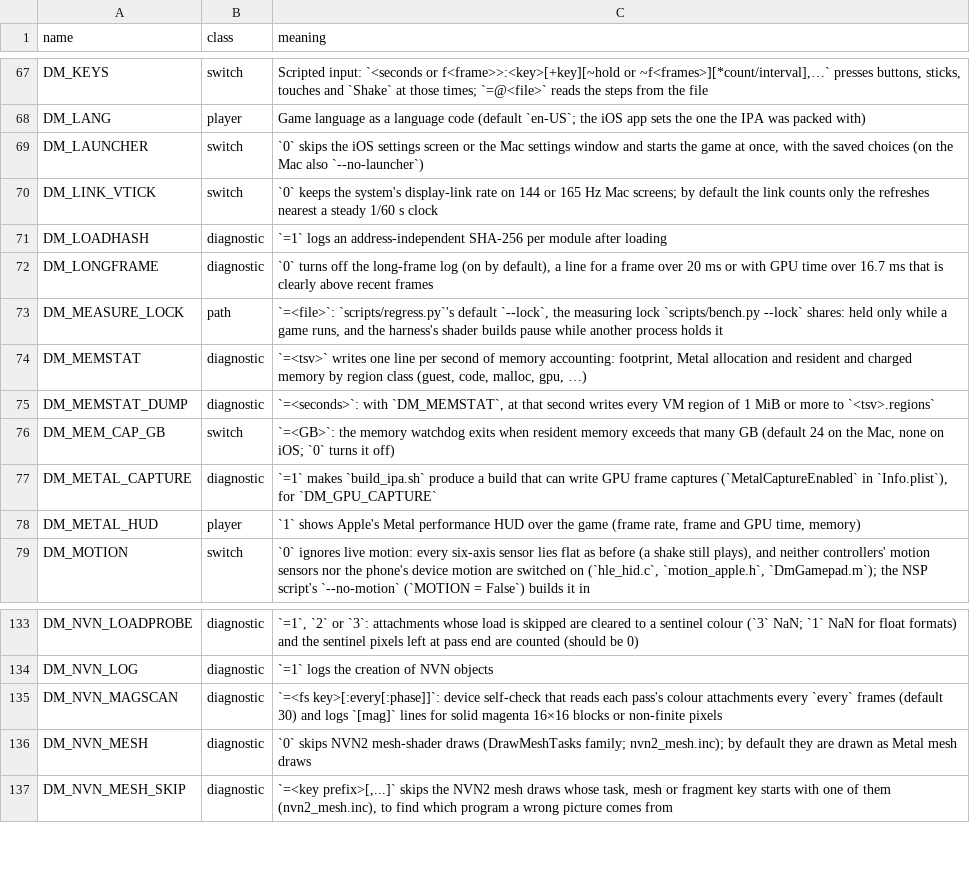
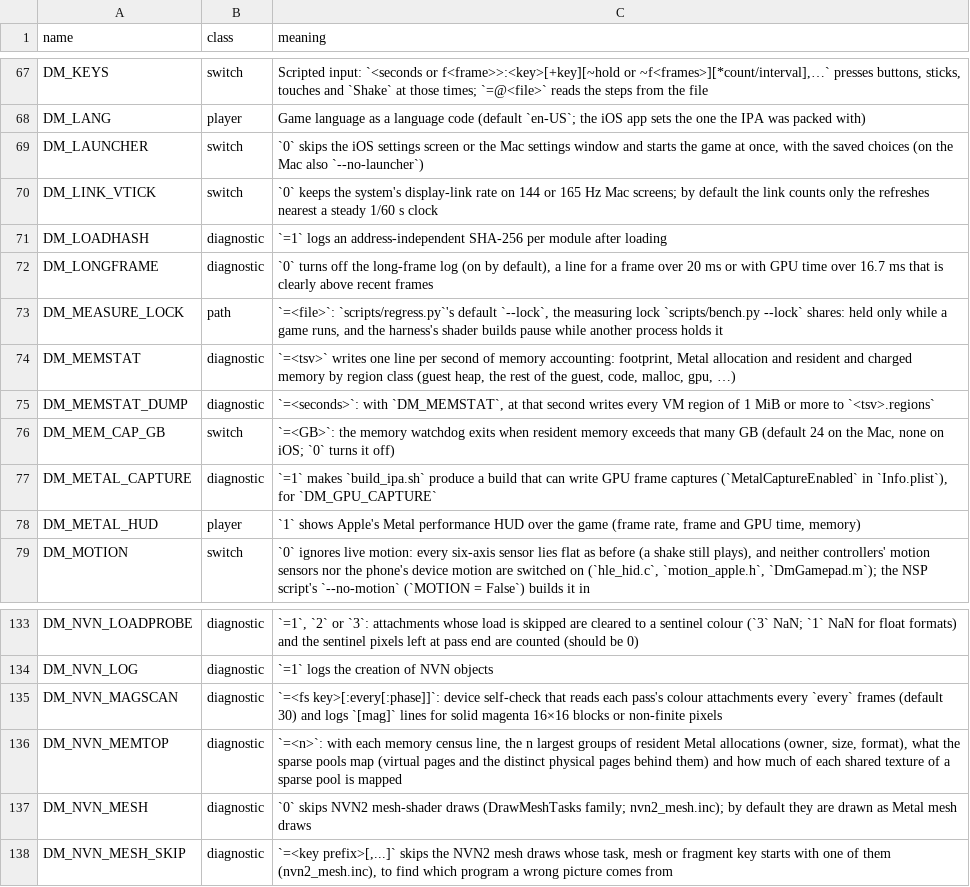
Before and after one commit to ChrisColeTech/kartnative, a TSV file: docs/env_switches.tsv, drawn as a sheet; only a part is shown, gaps mark what is left out.

Commit message:
Log a memory census by owner with each memory line
The memory line gave resident memory and Metal's allocated size, which
counts the zero-copy buffers over guest memory too, so a growth could not
be told apart. A census line now follows it: the residency set's
allocations split by owner (pool buffers, other buffers, placement heaps,
shared textures with the unreferenced ones apart, packaged, serial and
finalized textures), the sharing table, the deferred-release queue and
the sparse tiles against their heaps. DM_NVN_MEMTOP=<n> adds the largest
groups of allocations, what the sparse pools map (virtual pages against
distinct physical pages) and how much of each shared texture of a sparse
pool is mapped; DM_MEMSTAT splits the guest heap from the rest.

Mario Kart World, 27,300 frames through three Mushroom Cup races: the
placement heaps of the sparse textures grew 1.66 -> 4.10 GB and packaged
textures 0.55 -> 1.4 GB, while unreferenced shared textures stayed near
0.2 GB; 3.1 GB of shared textures are ten GPU-written sparse textures
whose storage is mapped only 8-26 MB each.

```diff
--- a/docs/env_switches.tsv
+++ b/docs/env_switches.tsv
@@ -73,3 +73,3 @@ DM_LONGFRAME	diagnostic	`0` turns off the long-frame log (on by default), a line
 DM_MEASURE_LOCK	path	`=<file>`: `scripts/regress.py`'s default `--lock`, the measuring lock `scripts/bench.py --lock` shares: held only while a game runs, and the harness's shader builds pause while another process holds it
-DM_MEMSTAT	diagnostic	`=<tsv>` writes one line per second of memory accounting: footprint, Metal allocation and resident and charged memory by region class (guest, code, malloc, gpu, …)
+DM_MEMSTAT	diagnostic	`=<tsv>` writes one line per second of memory accounting: footprint, Metal allocation and resident and charged memory by region class (guest heap, the rest of the guest, code, malloc, gpu, …)
 DM_MEMSTAT_DUMP	diagnostic	`=<seconds>`: with `DM_MEMSTAT`, at that second writes every VM region of 1 MiB or more to `<tsv>.regions`
@@ -135,2 +135,3 @@ DM_NVN_LOG	diagnostic	`=1` logs the creation of NVN objects
 DM_NVN_MAGSCAN	diagnostic	`=<fs key>[:every[:phase]]`: device self-check that reads each pass's colour attachments every `every` frames (default 30) and logs `[mag]` lines for solid magenta 16×16 blocks or non-finite pixels
+DM_NVN_MEMTOP	diagnostic	`=<n>`: with each memory census line, the n largest groups of resident Metal allocations (owner, size, format), what the sparse pools map (virtual pages and the distinct physical pages behind them) and how much of each shared texture of a sparse pool is mapped
 DM_NVN_MESH	diagnostic	`0` skips NVN2 mesh-shader draws (DrawMeshTasks family; nvn2_mesh.inc); by default they are drawn as Metal mesh draws
```
Also changed, not shown: 7 other files.
